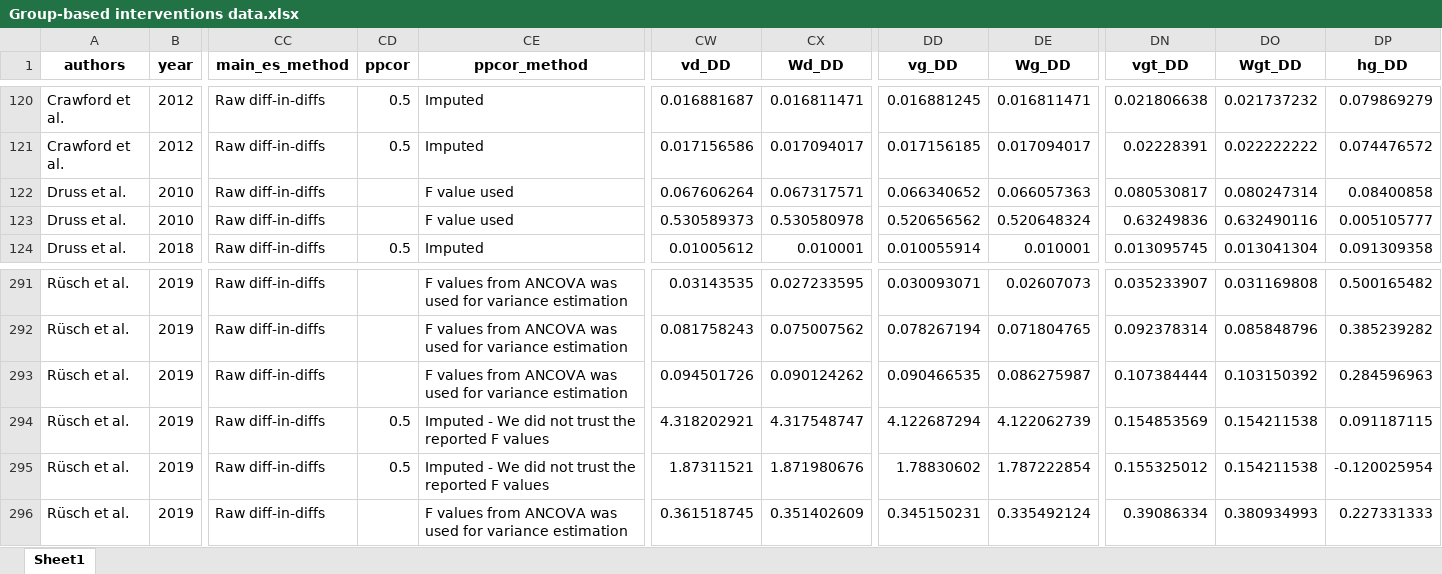
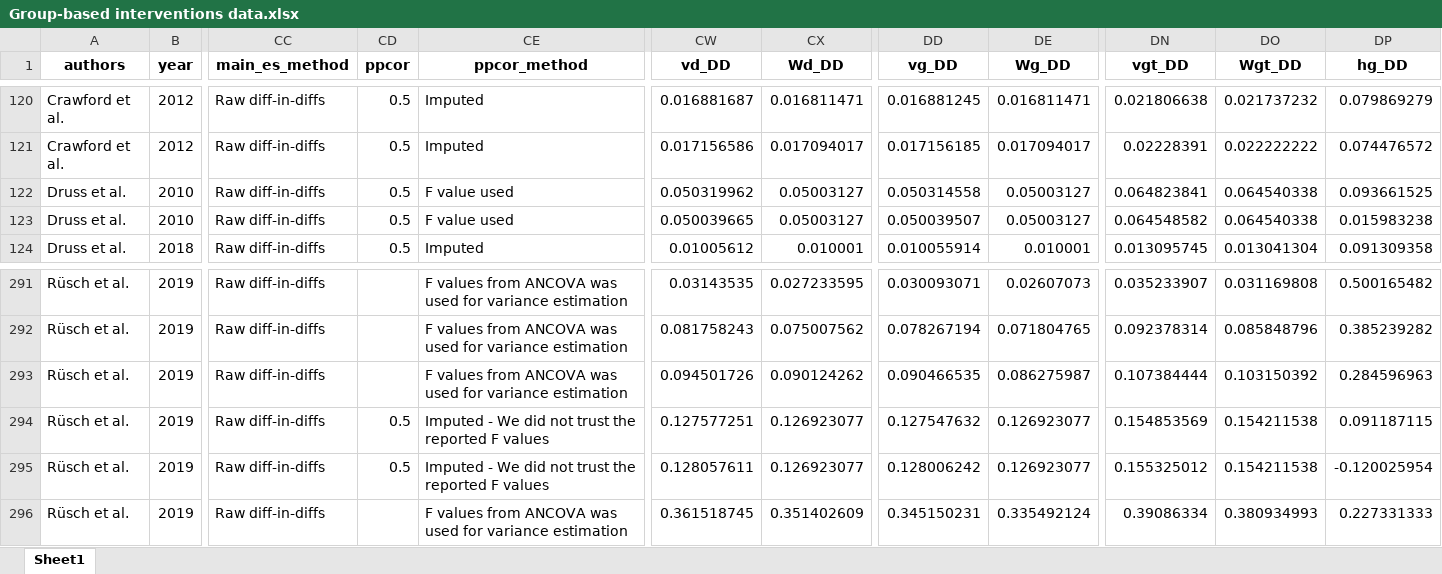
Before and after one commit to MikkelVembye/Group-based-interventions, an Excel workbook: Group-based interventions data.xlsx, sheet Sheet1, drawn as a sheet; only a part is shown, gaps mark what is left out; values as stored, in another font and other column widths than the file's, no borders; the diff covers the shown part only; the diff names each change by its address in the sheet, - before the commit and + after, or states it on an @@ line.

```diff
--- a/Group-based interventions data.xlsx (sheet Sheet1)
+++ b/Group-based interventions data.xlsx (sheet Sheet1)
-CD122:CD123 (ppcor): (empty)
+CD122:CD123 (ppcor): 0.5
-CW122 (vd_DD): 0.067606264
+CW122 (vd_DD): 0.050319962
-CX122 (Wd_DD): 0.067317571
+CX122 (Wd_DD): 0.05003127
-DD122 (vg_DD): 0.066340652
+DD122 (vg_DD): 0.050314558
-DE122 (Wg_DD): 0.066057363
+DE122 (Wg_DD): 0.05003127
-DN122 (vgt_DD): 0.080530817
+DN122 (vgt_DD): 0.064823841
-DO122 (Wgt_DD): 0.080247314
+DO122 (Wgt_DD): 0.064540338
-DP122 (hg_DD): 0.08400858
+DP122 (hg_DD): 0.093661525
-CW123 (vd_DD): 0.530589373
+CW123 (vd_DD): 0.050039665
-CX123 (Wd_DD): 0.530580978
+CX123 (Wd_DD): 0.05003127
-DD123 (vg_DD): 0.520656562
+DD123 (vg_DD): 0.050039507
-DE123 (Wg_DD): 0.520648324
+DE123 (Wg_DD): 0.05003127
-DN123 (vgt_DD): 0.63249836
+DN123 (vgt_DD): 0.064548582
-DO123 (Wgt_DD): 0.632490116
+DO123 (Wgt_DD): 0.064540338
-DP123 (hg_DD): 0.005105777
+DP123 (hg_DD): 0.015983238
-CW294 (vd_DD): 4.318202921
+CW294 (vd_DD): 0.127577251
-CX294 (Wd_DD): 4.317548747
+CX294 (Wd_DD): 0.126923077
-DD294 (vg_DD): 4.122687294
+DD294 (vg_DD): 0.127547632
-DE294 (Wg_DD): 4.122062739
+DE294 (Wg_DD): 0.126923077
-CW295 (vd_DD): 1.87311521
+CW295 (vd_DD): 0.128057611
-CX295 (Wd_DD): 1.871980676
+CX295 (Wd_DD): 0.126923077
-DD295 (vg_DD): 1.78830602
+DD295 (vg_DD): 0.128006242
-DE295 (Wg_DD): 1.787222854
+DE295 (Wg_DD): 0.126923077
```
Also changed, not shown: 69 edited cells elsewhere in this sheet, 20 other files.
